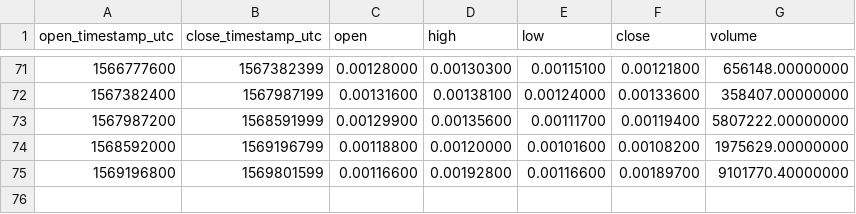
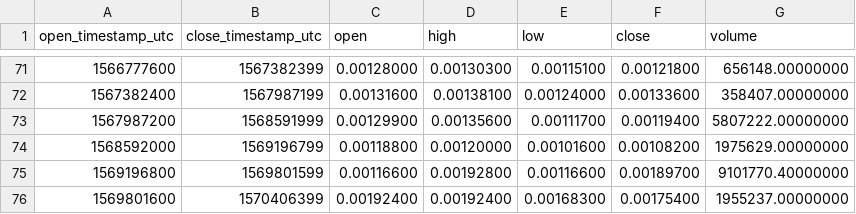
Before and after one commit to cryptobigbro/binance-LOOMBNB, a CSV file: binance-LOOMBNB-1w.csv, drawn as a sheet; only a part is shown, gaps mark what is left out.

```diff
--- a/binance-LOOMBNB-1w.csv
+++ b/binance-LOOMBNB-1w.csv
@@ -75 +75,2 @@ open_timestamp_utc,close_timestamp_utc,open,high,low,close,volume
 1569196800,1569801599,0.00116600,0.00192800,0.00116600,0.00189700,9101770.40000000
+1569801600,1570406399,0.00192400,0.00192400,0.00168300,0.00175400,1955237.00000000
```
Also changed, not shown: binance-LOOMBNB-1d.csv, binance-LOOMBNB-1h.csv.
